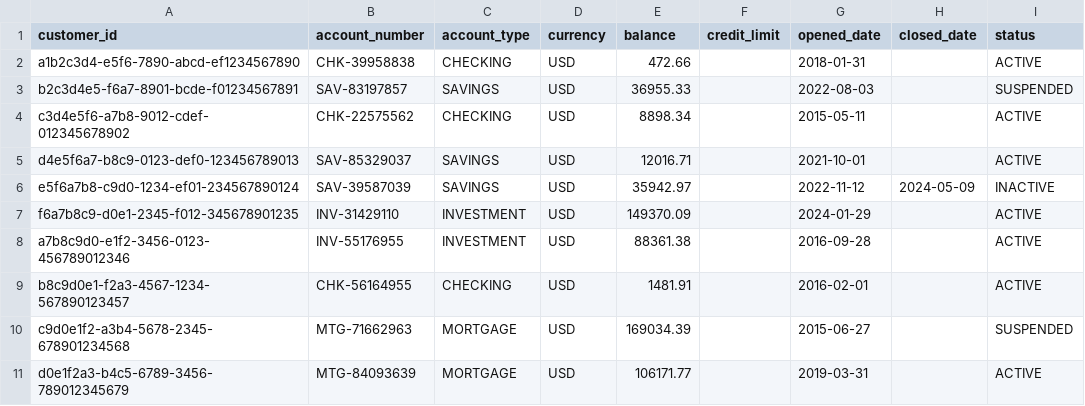
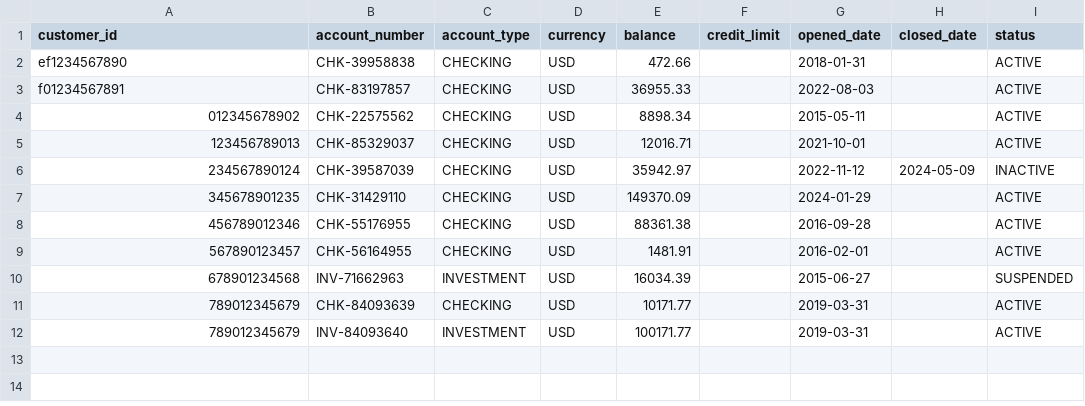
Before and after one commit to jbcodeforce/stream_house_c360_demo, a CSV file: apps/backend/accounts/data/accounts.csv, drawn as a sheet.

```diff
--- a/apps/backend/accounts/data/accounts.csv
+++ b/apps/backend/accounts/data/accounts.csv
@@ -1,11 +1,12 @@
 customer_id,account_number,account_type,currency,balance,credit_limit,opened_date,closed_date,status
-a1b2c3d4-e5f6-7890-abcd-ef1234567890,CHK-39958838,CHECKING,USD,472.66,,2018-01-31,,ACTIVE
-b2c3d4e5-f6a7-8901-bcde-f01234567891,SAV-83197857,SAVINGS,USD,36955.33,,2022-08-03,,SUSPENDED
-c3d4e5f6-a7b8-9012-cdef-012345678902,CHK-22575562,CHECKING,USD,8898.34,,2015-05-11,,ACTIVE
-d4e5f6a7-b8c9-0123-def0-123456789013,SAV-85329037,SAVINGS,USD,12016.71,,2021-10-01,,ACTIVE
-e5f6a7b8-c9d0-1234-ef01-234567890124,SAV-39587039,SAVINGS,USD,35942.97,,2022-11-12,2024-05-09,INACTIVE
-f6a7b8c9-d0e1-2345-f012-345678901235,INV-31429110,INVESTMENT,USD,149370.09,,2024-01-29,,ACTIVE
-a7b8c9d0-e1f2-3456-0123-456789012346,INV-55176955,INVESTMENT,USD,88361.38,,2016-09-28,,ACTIVE
-b8c9d0e1-f2a3-4567-1234-567890123457,CHK-56164955,CHECKING,USD,1481.91,,2016-02-01,,ACTIVE
-c9d0e1f2-a3b4-5678-2345-678901234568,MTG-71662963,MORTGAGE,USD,169034.39,,2015-06-27,,SUSPENDED
-d0e1f2a3-b4c5-6789-3456-789012345679,MTG-84093639,MORTGAGE,USD,106171.77,,2019-03-31,,ACTIVE
+ef1234567890,CHK-39958838,CHECKING,USD,472.66,,2018-01-31,,ACTIVE
+f01234567891,CHK-83197857,CHECKING,USD,36955.33,,2022-08-03,,ACTIVE
+012345678902,CHK-22575562,CHECKING,USD,8898.34,,2015-05-11,,ACTIVE
+123456789013,CHK-85329037,CHECKING,USD,12016.71,,2021-10-01,,ACTIVE
+234567890124,CHK-39587039,CHECKING,USD,35942.97,,2022-11-12,2024-05-09,INACTIVE
+345678901235,CHK-31429110,CHECKING,USD,149370.09,,2024-01-29,,ACTIVE
+456789012346,CHK-55176955,CHECKING,USD,88361.38,,2016-09-28,,ACTIVE
+567890123457,CHK-56164955,CHECKING,USD,1481.91,,2016-02-01,,ACTIVE
+678901234568,INV-71662963,INVESTMENT,USD,16034.39,,2015-06-27,,SUSPENDED
+789012345679,CHK-84093639,CHECKING,USD,10171.77,,2019-03-31,,ACTIVE
+789012345679,INV-84093640,INVESTMENT,USD,100171.77,,2019-03-31,,ACTIVE
```
Also changed, not shown: apps/backend/customers/data/customers.csv, apps/backend/transactions/data/transactions.csv, 42 other files.
